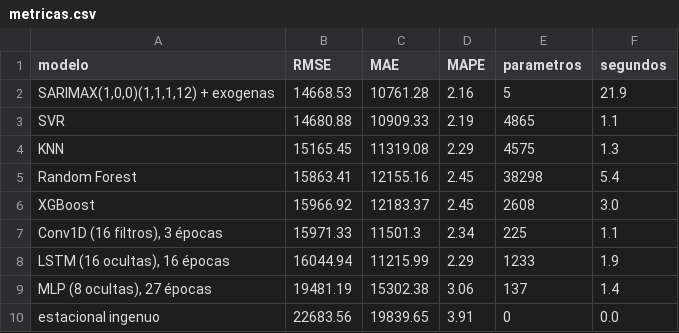
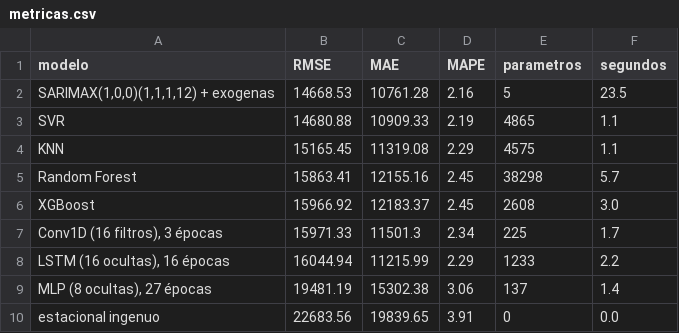
Before and after one commit to EriMar01/st-2026-2-miniproyecto-02, a CSV file: resultados/metricas.csv, drawn as a sheet.

Commit message:
Ejecucion Modelos

```diff
--- a/resultados/metricas.csv
+++ b/resultados/metricas.csv
@@ -1,9 +1,9 @@
 modelo,RMSE,MAE,MAPE,parametros,segundos
-"SARIMAX(1,0,0)(1,1,1,12) + exogenas",14668.53,10761.28,2.16,5,21.9
+"SARIMAX(1,0,0)(1,1,1,12) + exogenas",14668.53,10761.28,2.16,5,23.5
 SVR,14680.88,10909.33,2.19,4865,1.1
-KNN,15165.45,11319.08,2.29,4575,1.3
-Random Forest,15863.41,12155.16,2.45,38298,5.4
+KNN,15165.45,11319.08,2.29,4575,1.1
+Random Forest,15863.41,12155.16,2.45,38298,5.7
 XGBoost,15966.92,12183.37,2.45,2608,3.0
-"Conv1D (16 filtros), 3 épocas",15971.33,11501.3,2.34,225,1.1
-"LSTM (16 ocultas), 16 épocas",16044.94,11215.99,2.29,1233,1.9
+"Conv1D (16 filtros), 3 épocas",15971.33,11501.3,2.34,225,1.7
+"LSTM (16 ocultas), 16 épocas",16044.94,11215.99,2.29,1233,2.2
 "MLP (8 ocultas), 27 épocas",19481.19,15302.38,3.06,137,1.4
```
